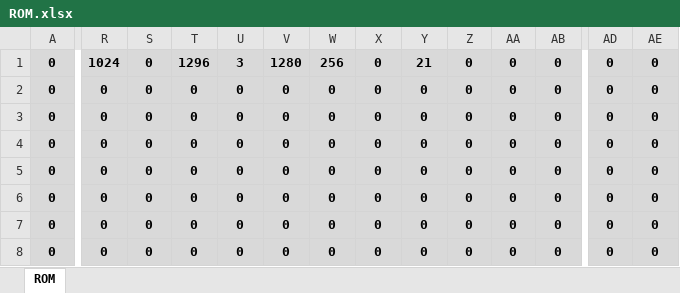
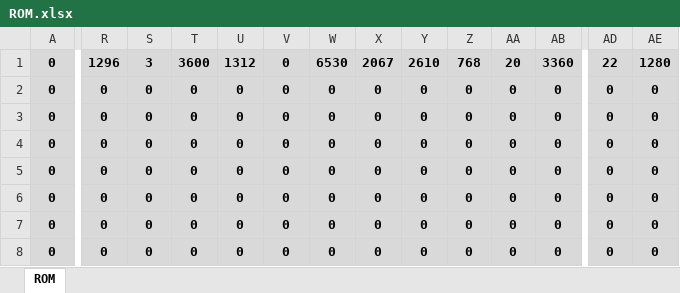
Before and after one commit to mathdeyvi04/ArqCompExcelCPU, an Excel workbook: ROM.xlsx, sheet ROM, drawn as a sheet; only a part is shown, gaps mark what is left out; values as stored, in another font and other column widths than the file's, no borders; conditional formats not drawn; the diff covers the shown part only; the diff names each change by its address in the sheet, - before the commit and + after, or states it on an @@ line.

```diff
--- a/ROM.xlsx (sheet ROM)
+++ b/ROM.xlsx (sheet ROM)
-R1: 1024
+R1: 1296
-S1: 0
+S1: 3
-T1: 1296
+T1: 3600
-U1: 3
+U1: 1312
-V1: 1280
+V1: 0
-W1: 256
+W1: 6530
-X1: 0
+X1: 2067
-Y1: 21
+Y1: 2610
-Z1: 0
+Z1: 768
-AA1: 0
+AA1: 20
-AB1: 0
+AB1: 3360
-AD1: 0
+AD1: 22
-AE1: 0
+AE1: 1280
```
Also changed, not shown: 2 edited cells elsewhere in this sheet, 1 other file.
